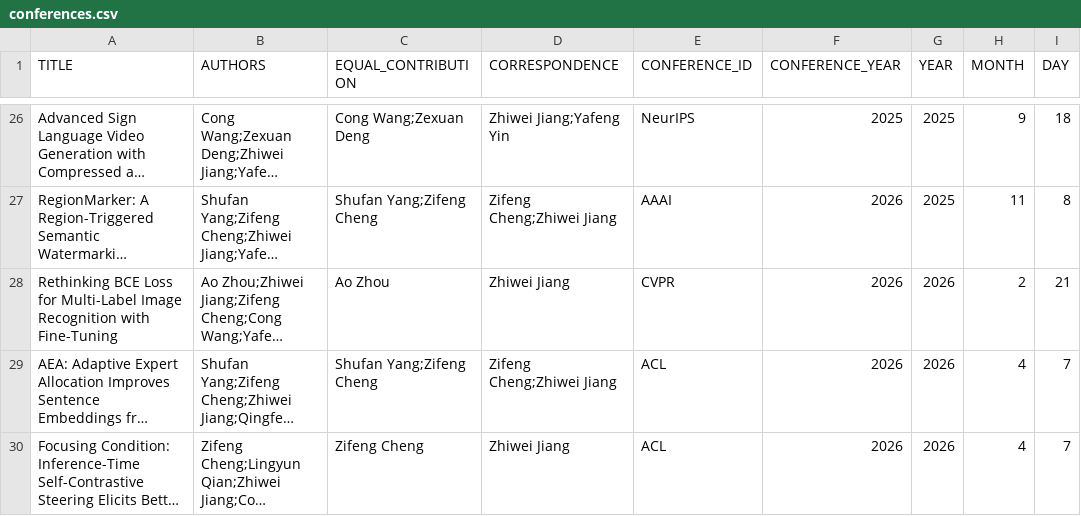
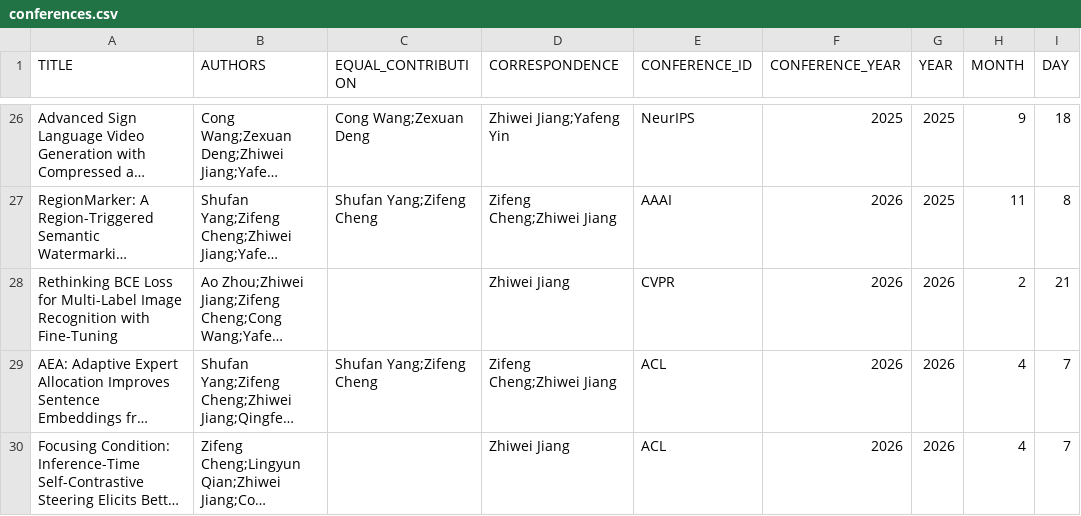
Before and after one commit to isetnju/isetnju.github.io, a CSV file: databases/publications/conferences.csv, drawn as a sheet; only a part is shown, gaps mark what is left out; long unchanged cells end in …; the diff names each change by its address in the sheet, - before the commit and + after, or states it on an @@ line.

Commit message:
Update conferences.csv

```diff
--- a/databases/publications/conferences.csv
+++ b/databases/publications/conferences.csv
-C28 (EQUAL_CONTRIBUTION): Ao Zhou
+C28 (EQUAL_CONTRIBUTION): (empty)
-C30 (EQUAL_CONTRIBUTION): Zifeng Cheng
+C30 (EQUAL_CONTRIBUTION): (empty)
```
